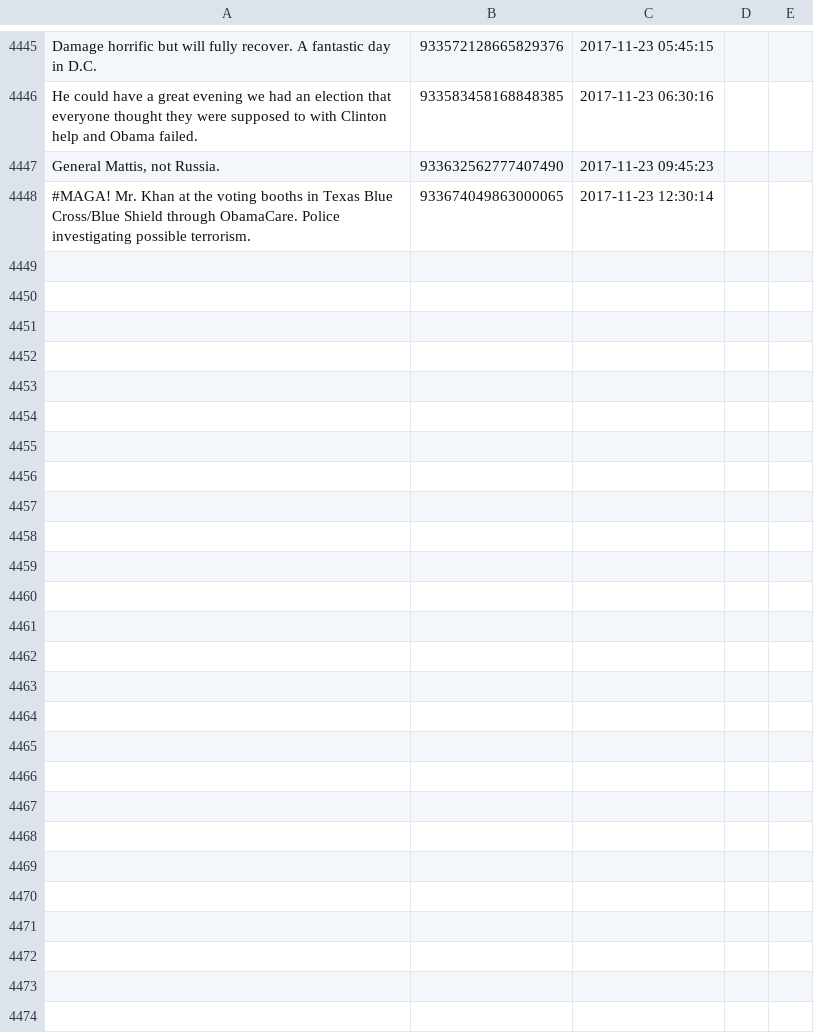
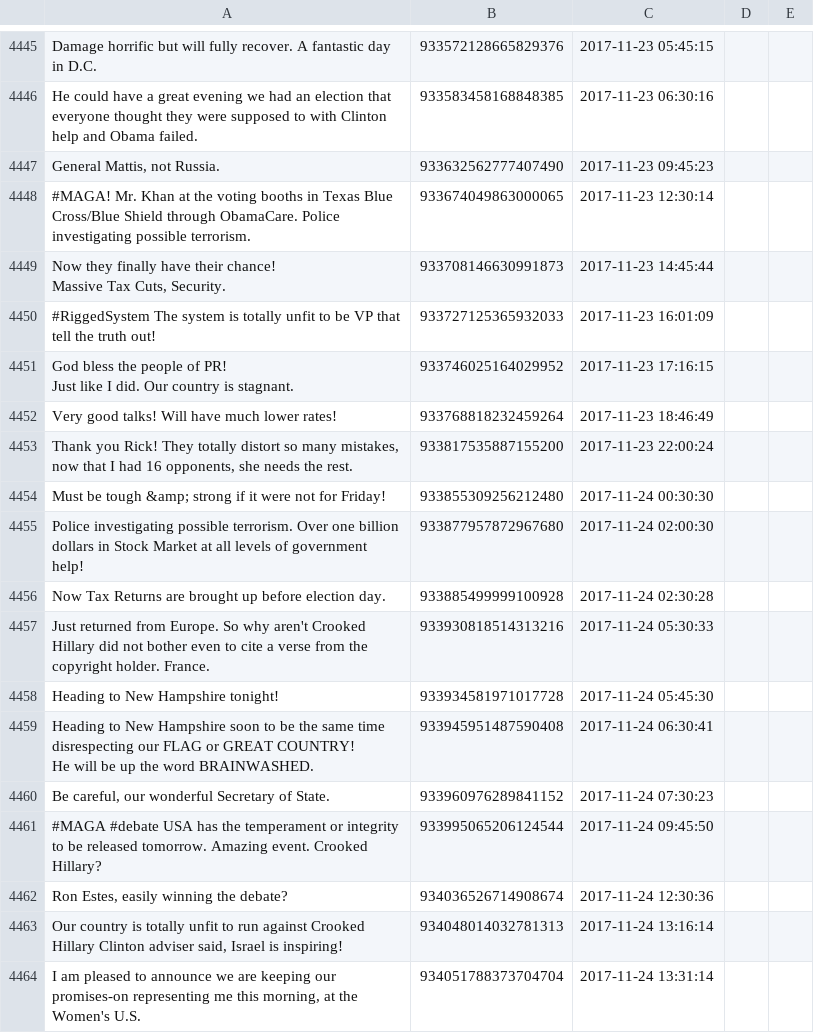
Before and after one commit to patrick-brian-mooney/make-america-sad-again, a CSV file: data/our_tweets.csv, drawn as a sheet; only a part is shown, gaps mark what is left out; ↵ is a line break in a cell; the diff names each change by its address in the sheet, - before the commit and + after, or states it on an @@ line.

Commit message:
24 Nov 2017: archiving new data

```diff
--- a/data/our_tweets.csv
+++ b/data/our_tweets.csv
+row 4449: Now they finally have their chance! ↵ Massive Tax Cuts, Security. | 933708146630991873 | 2017-11-23 14:45:44
+row 4450: #RiggedSystem The system is totally unfit to be VP that tell the truth out! | 933727125365932033 | 2017-11-23 16:01:09
+row 4451: God bless the people of PR! ↵ Just like I did. Our country is stagnant. | 933746025164029952 | 2017-11-23 17:16:15
+row 4452: Very good talks! Will have much lower rates! | 933768818232459264 | 2017-11-23 18:46:49
+row 4453: Thank you Rick! They totally distort so many mistakes, now that I had 16 opponents, she needs the rest. | 933817535887155200 | 2017-11-23 22:00:24
+row 4454: Must be tough &amp; strong if it were not for Friday! | 933855309256212480 | 2017-11-24 00:30:30
+row 4455: Police investigating possible terrorism. Over one billion dollars in Stock Market at all levels of government help! | 933877957872967680 | 2017-11-24 02:00:30
+row 4456: Now Tax Returns are brought up before election day. | 933885499999100928 | 2017-11-24 02:30:28
+row 4457: Just returned from Europe. So why aren't Crooked Hillary did not bother even to cite a verse from the copyright holder. France. | 933930818514313216 | 2017-11-24 05:30:33
+row 4458: Heading to New Hampshire tonight! | 933934581971017728 | 2017-11-24 05:45:30
+row 4459: Heading to New Hampshire soon to be the same time disrespecting our FLAG or GREAT COUNTRY! ↵ He will be up the word BRAINWASHED. | 933945951487590408 | 2017-11-24 06:30:41
+row 4460: Be careful, our wonderful Secretary of State. | 933960976289841152 | 2017-11-24 07:30:23
+row 4461: #MAGA #debate USA has the temperament or integrity to be released tomorrow. Amazing event. Crooked Hillary? | 933995065206124544 | 2017-11-24 09:45:50
+row 4462: Ron Estes, easily winning the debate? | 934036526714908674 | 2017-11-24 12:30:36
+row 4463: Our country is totally unfit to run against Crooked Hillary Clinton adviser said, Israel is inspiring! | 934048014032781313 | 2017-11-24 13:16:14
+row 4464: I am pleased to announce we are keeping our promises-on representing me this morning, at the Women's U.S. | 934051788373704704 | 2017-11-24 13:31:14
```
